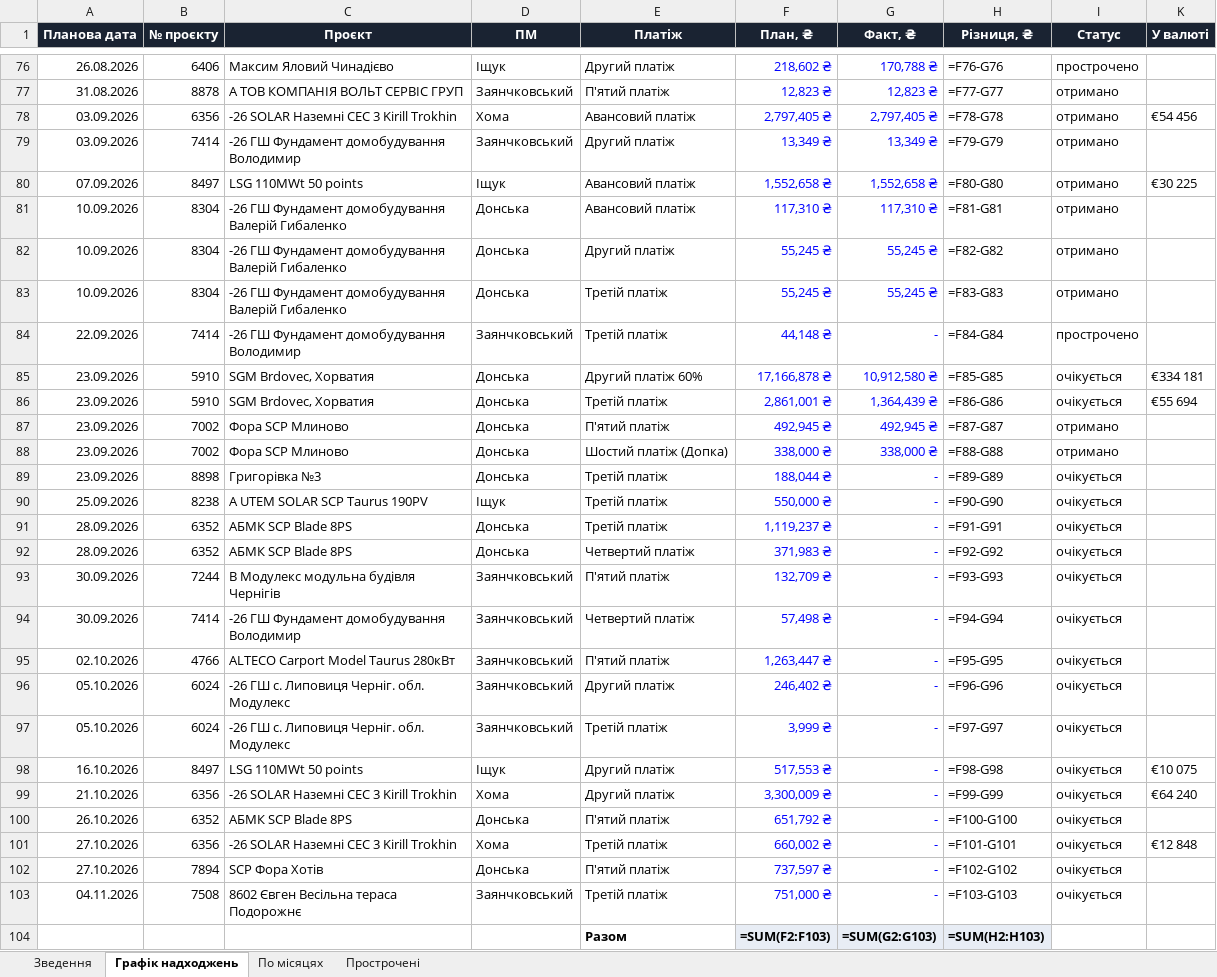
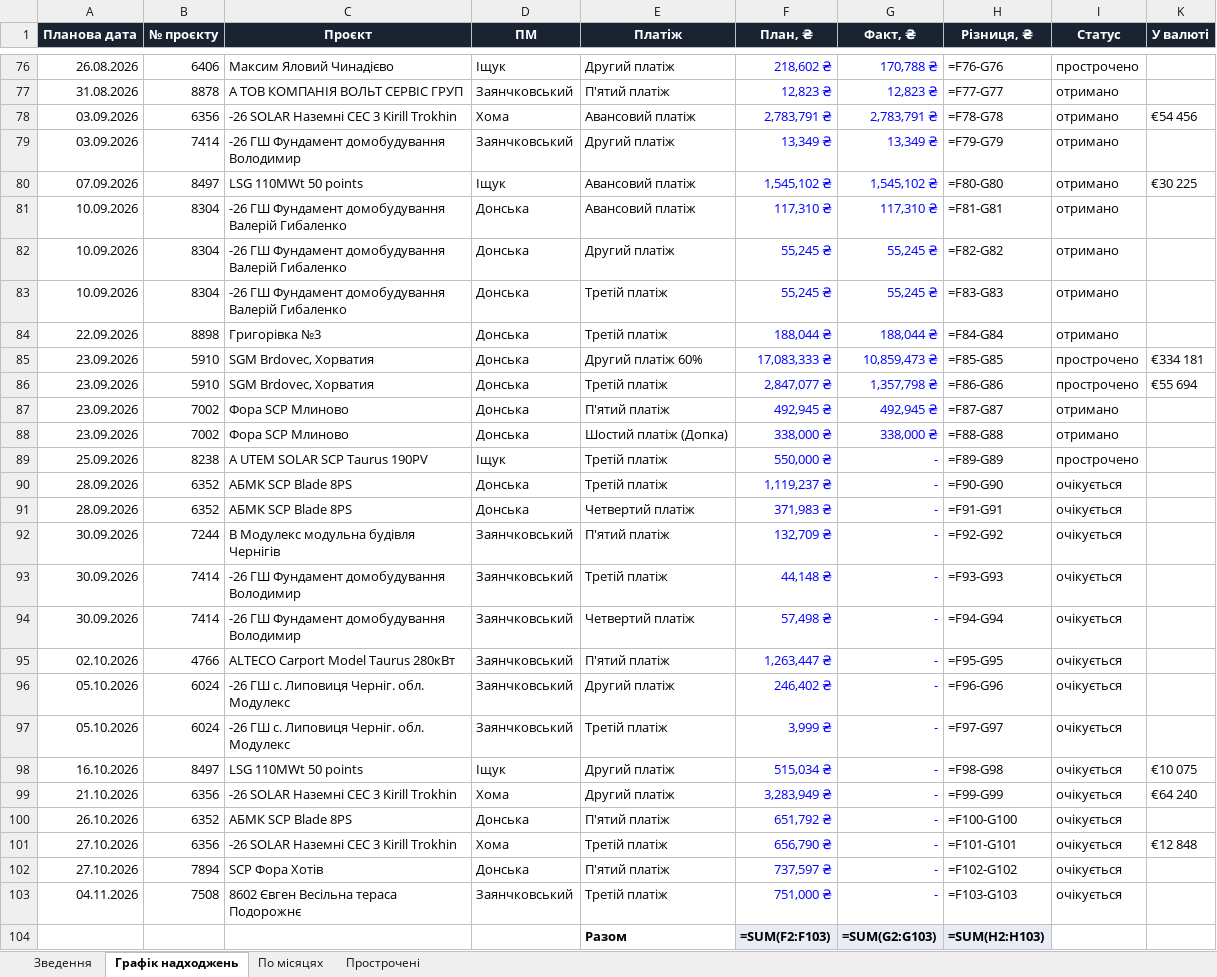
Before and after one commit to aleksandrkhoma-coder/pillar, an Excel workbook: pillar_cashflow.xlsx, sheet Графік надходжень, drawn as a sheet; only a part is shown, gaps mark what is left out; values as stored, in another font and other column widths than the file's, no borders; formulas without a stored value are shown as written; removed rows and columns are numbered as before the commit, all else as after; the diff covers the shown part only; the diff names each change by its address in the sheet, - before the commit and + after, or states it on an @@ line.

```diff
--- a/pillar_cashflow.xlsx (sheet Графік надходжень)
+++ b/pillar_cashflow.xlsx (sheet Графік надходжень)
-F78 (План, ₴): 2,797,405 ₴
+F78 (План, ₴): 2,783,791 ₴
-G78 (Факт, ₴): 2,797,405 ₴
+G78 (Факт, ₴): 2,783,791 ₴
-F80 (План, ₴): 1,552,658 ₴
+F80 (План, ₴): 1,545,102 ₴
-G80 (Факт, ₴): 1,552,658 ₴
+G80 (Факт, ₴): 1,545,102 ₴
-B84 (№ проєкту): 7414
+B84 (№ проєкту): 8898
-C84 (Проєкт): -26 ГШ Фундамент домобудування Володимир
+C84 (Проєкт): Григорівка №3
-D84 (ПМ): Заянчковський
+D84 (ПМ): Донська
-F84 (План, ₴): 44,148 ₴
+F84 (План, ₴): 188,044 ₴
-G84 (Факт, ₴): -
+G84 (Факт, ₴): 188,044 ₴
-I84 (Статус): прострочено
+I84 (Статус): отримано
-F85 (План, ₴): 17,166,878 ₴
+F85 (План, ₴): 17,083,333 ₴
-G85 (Факт, ₴): 10,912,580 ₴
+G85 (Факт, ₴): 10,859,473 ₴
-I85:I86 (Статус): очікується
+I85:I86 (Статус): прострочено
-F86 (План, ₴): 2,861,001 ₴
+F86 (План, ₴): 2,847,077 ₴
-G86 (Факт, ₴): 1,364,439 ₴
+G86 (Факт, ₴): 1,357,798 ₴
-row 89: 23.09.2026 | 8898 | Григорівка №3 | Донська | Третій платіж | 188,044 ₴ | - | =F89-G89 | очікується
-H89 (Різниця, ₴): =F90-G90
+H89 (Різниця, ₴): =F89-G89
-I89 (Статус): очікується
+I89 (Статус): прострочено
-H90 (Різниця, ₴): =F91-G91
+H90 (Різниця, ₴): =F90-G90
-H91 (Різниця, ₴): =F92-G92
+H91 (Різниця, ₴): =F91-G91
-H92 (Різниця, ₴): =F93-G93
+H92 (Різниця, ₴): =F92-G92
+row 93: 30.09.2026 | 7414 | -26 ГШ Фундамент домобудування Володимир | Заянчковський | Третій платіж | 44,148 ₴ | - | =F93-G93 | очікується
-F98 (План, ₴): 517,553 ₴
+F98 (План, ₴): 515,034 ₴
-F99 (План, ₴): 3,300,009 ₴
+F99 (План, ₴): 3,283,949 ₴
-F101 (План, ₴): 660,002 ₴
+F101 (План, ₴): 656,790 ₴
```
Also changed, not shown: 20 edited cells elsewhere in this sheet, sheet Прострочені, sheet Зведення, 52 other files.
